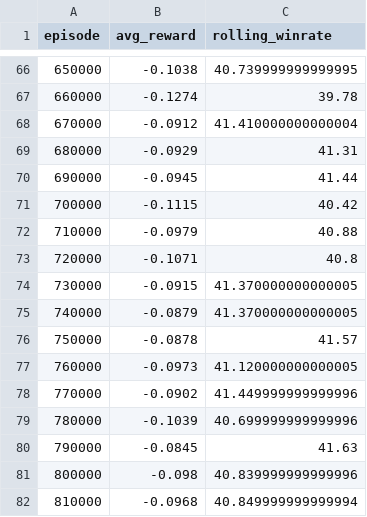
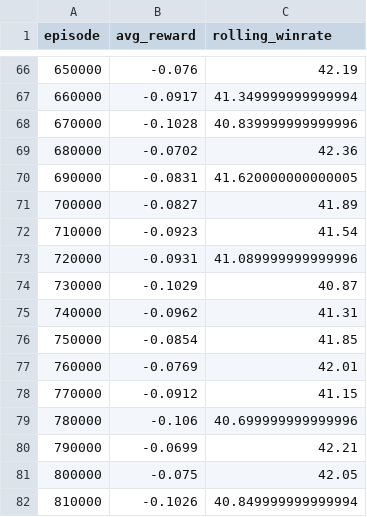
Before and after one commit to AronKG/RL_project, a CSV file: results/training_history.csv, drawn as a sheet; only a part is shown, gaps mark what is left out; the diff covers the shown part only.

```diff
--- a/results/training_history.csv
+++ b/results/training_history.csv
@@ -66,17 +66,17 @@ episode,avg_reward,rolling_winrate
-650000,-0.1038,40.739999999999995
-660000,-0.1274,39.78
-670000,-0.0912,41.410000000000004
-680000,-0.0929,41.31
-690000,-0.0945,41.44
-700000,-0.1115,40.42
-710000,-0.0979,40.88
-720000,-0.1071,40.8
-730000,-0.0915,41.370000000000005
-740000,-0.0879,41.370000000000005
-750000,-0.0878,41.57
-760000,-0.0973,41.120000000000005
-770000,-0.0902,41.449999999999996
-780000,-0.1039,40.699999999999996
-790000,-0.0845,41.63
-800000,-0.098,40.839999999999996
-810000,-0.0968,40.849999999999994
+650000,-0.076,42.19
+660000,-0.0917,41.349999999999994
+670000,-0.1028,40.839999999999996
+680000,-0.0702,42.36
+690000,-0.0831,41.620000000000005
+700000,-0.0827,41.89
+710000,-0.0923,41.54
+720000,-0.0931,41.089999999999996
+730000,-0.1029,40.87
+740000,-0.0962,41.31
+750000,-0.0854,41.85
+760000,-0.0769,42.01
+770000,-0.0912,41.15
+780000,-0.106,40.699999999999996
+790000,-0.0699,42.21
+800000,-0.075,42.05
+810000,-0.1026,40.849999999999994
```
Also changed, not shown: 165 edited cells elsewhere in this file, results/grid_search_results.csv, 4 other files.
